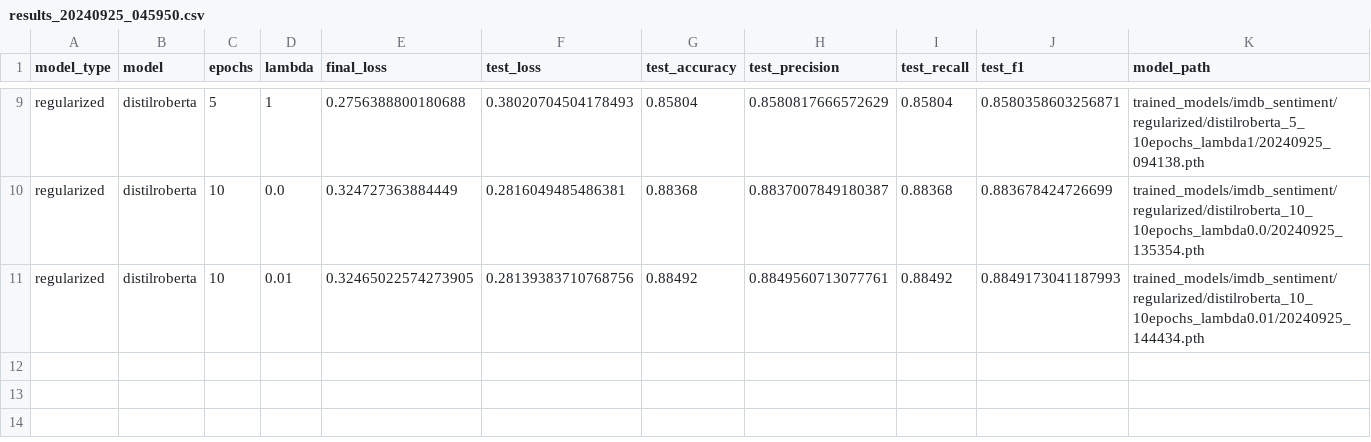
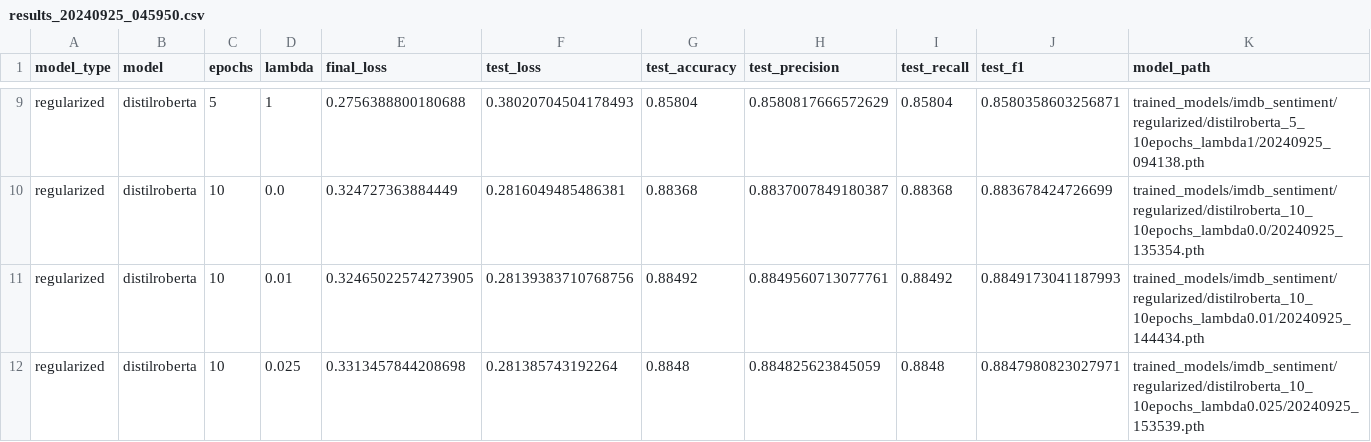
Before and after one commit to p10rahulm/causal-vs-correlated-classification, a CSV file: outputs/imdb_sentiment_regularized/results_20240925_045950.csv, drawn as a sheet; only a part is shown, gaps mark what is left out.

```diff
--- a/outputs/imdb_sentiment_regularized/results_20240925_045950.csv
+++ b/outputs/imdb_sentiment_regularized/results_20240925_045950.csv
@@ -11 +11,2 @@ regularized,distilroberta,10,0.0,0.324727363884449,0.2816049485486381,0.88368,0.
 regularized,distilroberta,10,0.01,0.32465022574273905,0.28139383710768756,0.88492,0.8849560713077761,0.88492,0.8849173041187993,trained_models/imdb_sentiment/regularized/distilroberta_10_10epochs_lambda0.01/20240925_144434.pth
+regularized,distilroberta,10,0.025,0.3313457844208698,0.281385743192264,0.8848,0.884825623845059,0.8848,0.8847980823027971,trained_models/imdb_sentiment/regularized/distilroberta_10_10epochs_lambda0.025/20240925_153539.pth
```
Also changed, not shown: 6 other files.
